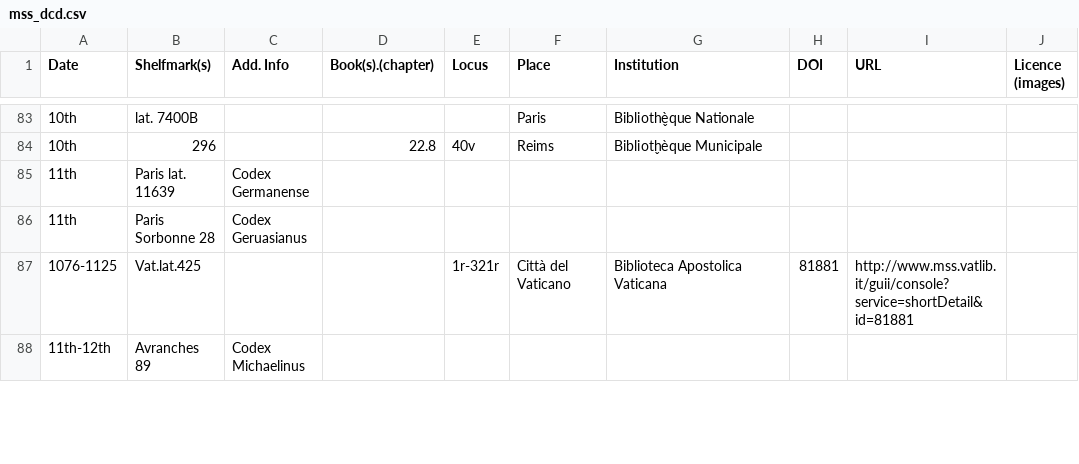
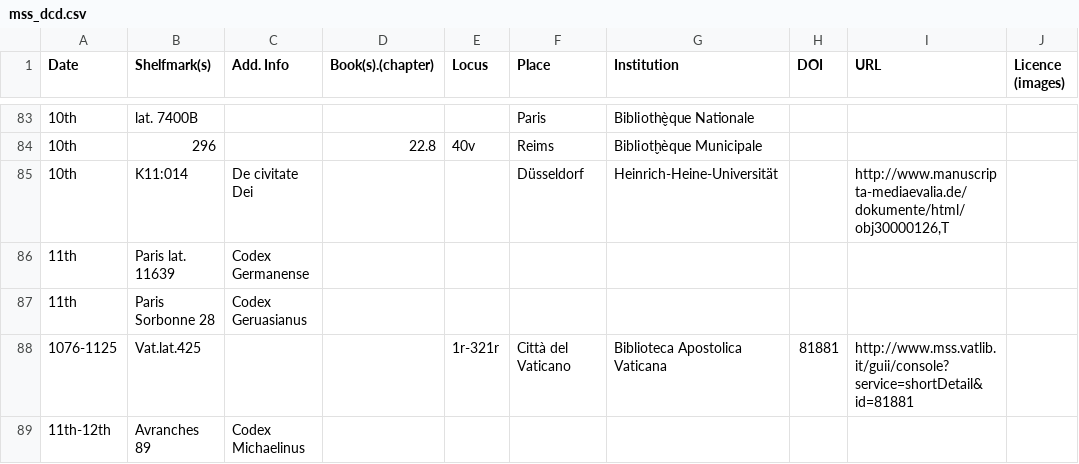
Before and after one commit to gfranzini/MS_XXVIII-26, a CSV file: mss_dcd.csv, drawn as a sheet; only a part is shown, gaps mark what is left out; the diff covers the shown part only; the diff names each change by its address in the sheet, - before the commit and + after, or states it on an @@ line.

Commit message:
Added 4 mss

```diff
--- a/mss_dcd.csv
+++ b/mss_dcd.csv
+row 85: 10th | K11:014 | De civitate Dei |  |  | Düsseldorf | Heinrich-Heine-Universität |  | http://www.manuscripta-mediaevalia.de/dokumente/html/obj30000126,T
```
Also changed, not shown: 3 added rows and 2 edited cells elsewhere in this file.
